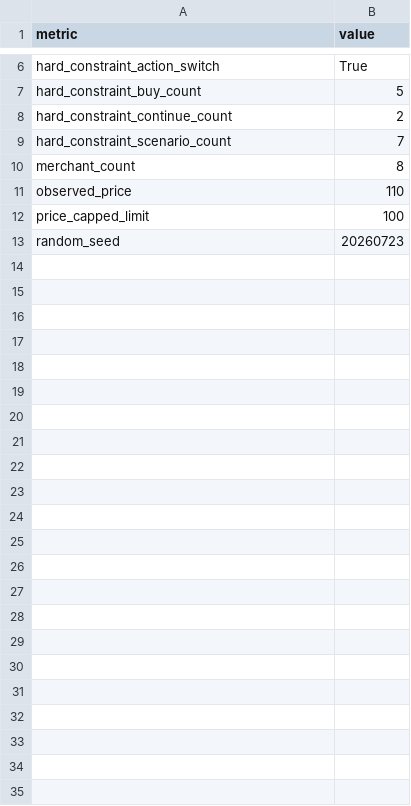
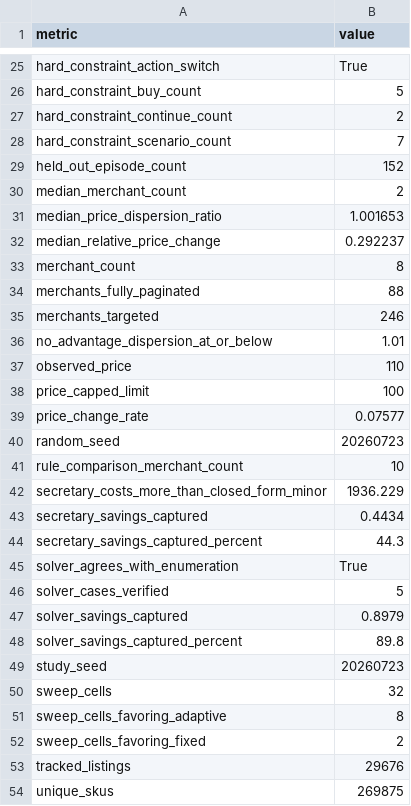
Before and after one commit to ahnafyy/autonomous-merchant-search-under-constraints, a CSV file: artifacts/data/summary.csv, drawn as a sheet; only a part is shown, gaps mark what is left out; the diff covers the shown part only; the diff names each change by its address in the sheet, - before the commit and + after, or states it on an @@ line.

```diff
--- a/artifacts/data/summary.csv
+++ b/artifacts/data/summary.csv
+row 29: held_out_episode_count | 152
+row 30: median_merchant_count | 2
+row 31: median_price_dispersion_ratio | 1.001653
+row 32: median_relative_price_change | 0.292237
+row 34: merchants_fully_paginated | 88
+row 35: merchants_targeted | 246
+row 36: no_advantage_dispersion_at_or_below | 1.01
+row 39: price_change_rate | 0.07577
+row 41: rule_comparison_merchant_count | 10
+row 42: secretary_costs_more_than_closed_form_minor | 1936.229
+row 43: secretary_savings_captured | 0.4434
+row 44: secretary_savings_captured_percent | 44.3
+row 45: solver_agrees_with_enumeration | True
+row 46: solver_cases_verified | 5
+row 47: solver_savings_captured | 0.8979
+row 48: solver_savings_captured_percent | 89.8
+row 49: study_seed | 20260723
+row 50: sweep_cells | 32
+row 51: sweep_cells_favoring_adaptive | 8
+row 52: sweep_cells_favoring_fixed | 2
+row 53: tracked_listings | 29676
+row 54: unique_skus | 269875
```
Also changed, not shown: 19 added rows elsewhere in this file, 40 other files.
